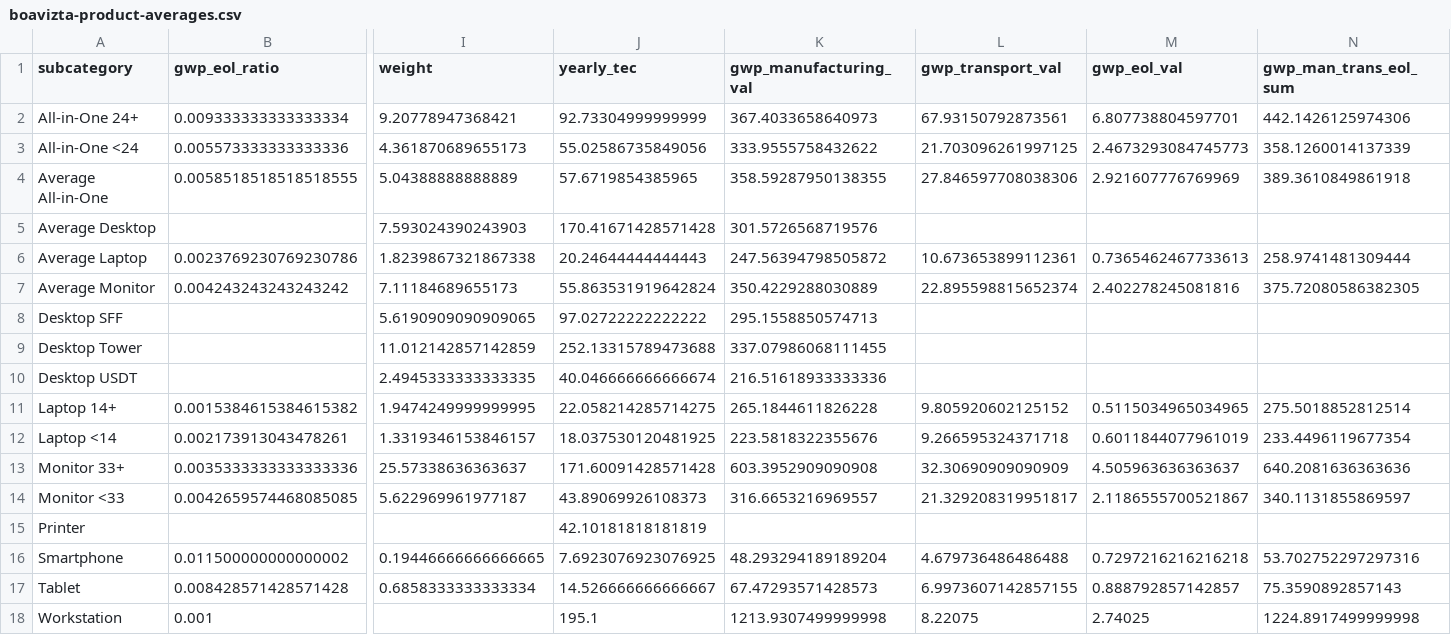
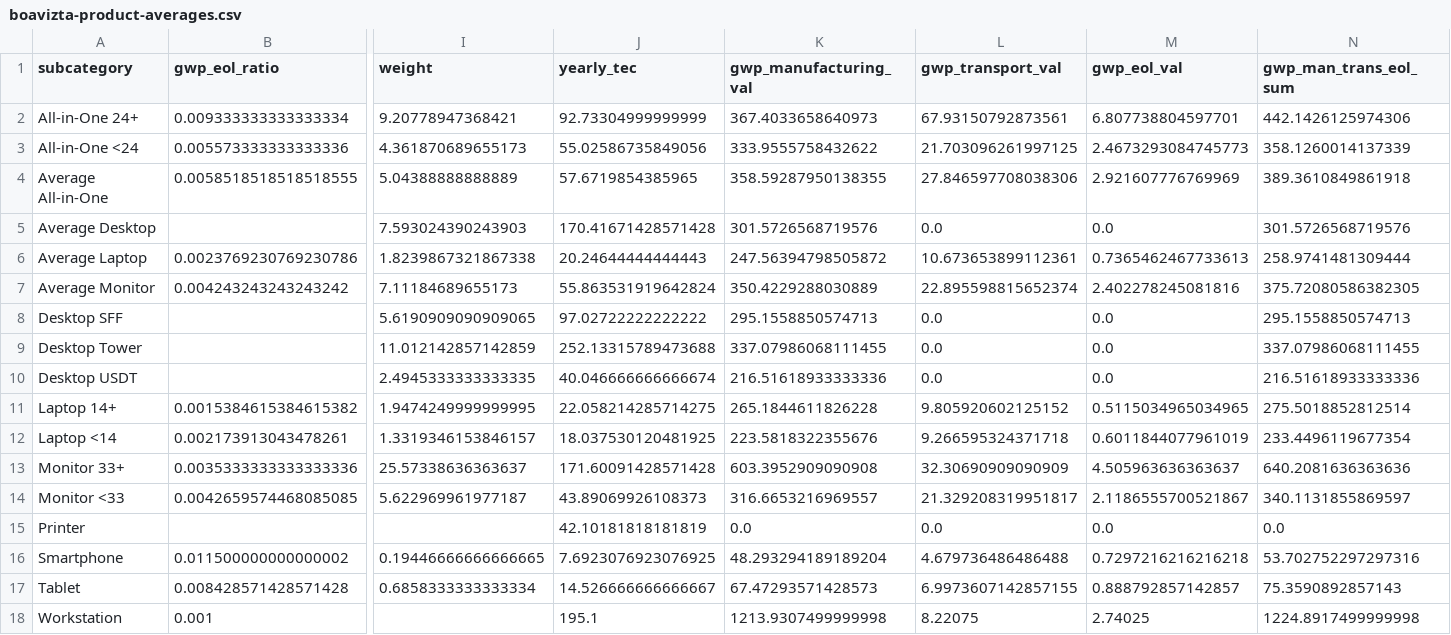
Before and after one commit to TomBurdge/Carbon-benefit-IT-Refurbishment, a CSV file: CSVs/boavizta-product-averages.csv, drawn as a sheet; only a part is shown, gaps mark what is left out; the diff names each change by its address in the sheet, - before the commit and + after, or states it on an @@ line.

Commit message:
remove-nans-on-man-trans-eol-sum

```diff
--- a/CSVs/boavizta-product-averages.csv
+++ b/CSVs/boavizta-product-averages.csv
-L5 (gwp_transport_val): (empty)
+L5 (gwp_transport_val): 0.0
-M5 (gwp_eol_val): (empty)
+M5 (gwp_eol_val): 0.0
-N5 (gwp_man_trans_eol_sum): (empty)
+N5 (gwp_man_trans_eol_sum): 301.5726568719576
-L8:L10 (gwp_transport_val): (empty)
+L8:L10 (gwp_transport_val): 0.0
-M8:M10 (gwp_eol_val): (empty)
+M8:M10 (gwp_eol_val): 0.0
-N8 (gwp_man_trans_eol_sum): (empty)
+N8 (gwp_man_trans_eol_sum): 295.1558850574713
-N9 (gwp_man_trans_eol_sum): (empty)
+N9 (gwp_man_trans_eol_sum): 337.07986068111455
-N10 (gwp_man_trans_eol_sum): (empty)
+N10 (gwp_man_trans_eol_sum): 216.51618933333336
-K15 (gwp_manufacturing_val): (empty)
+K15 (gwp_manufacturing_val): 0.0
-L15 (gwp_transport_val): (empty)
+L15 (gwp_transport_val): 0.0
-M15 (gwp_eol_val): (empty)
+M15 (gwp_eol_val): 0.0
-N15 (gwp_man_trans_eol_sum): (empty)
+N15 (gwp_man_trans_eol_sum): 0.0
```
Also changed, not shown: 2 other files.
